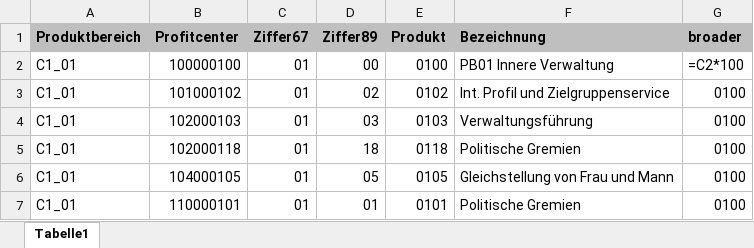
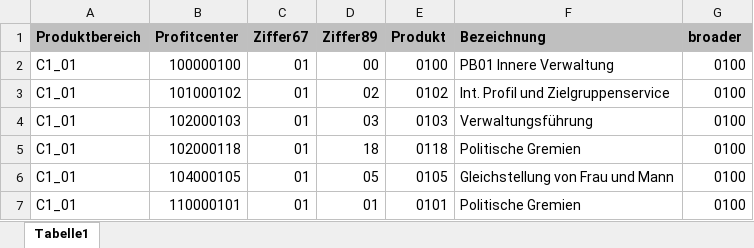
Before and after one commit to openbudgets/datasets, an Excel workbook: Bonn/raw/ProduktuebersichtBonn2016.xlsx, sheet Tabelle1, drawn as a sheet; only a part is shown; values as stored, in another font and other column widths than the file's, no borders; formulas are shown in place of their values; the diff names each change by its address in the sheet, - before the commit and + after, or states it on an @@ line.

Commit message:
Bugfix Bonn Produktuebersicht Raw

```diff
--- a/Bonn/raw/ProduktuebersichtBonn2016.xlsx (sheet Tabelle1)
+++ b/Bonn/raw/ProduktuebersichtBonn2016.xlsx (sheet Tabelle1)
-G2 (broader): =C2*100
+G2 (broader): 0100
```
